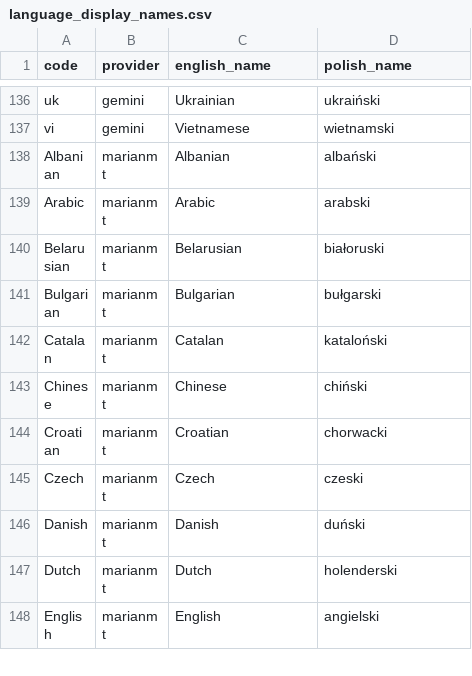
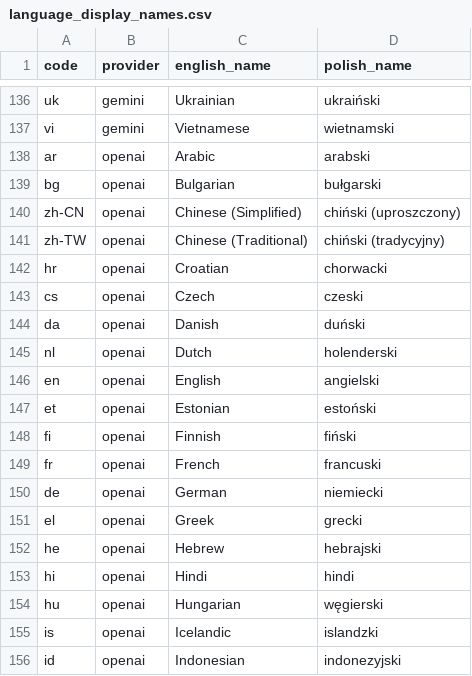
Before and after one commit to Yupsecous/game-title-translator, a CSV file: resources/language_display_names.csv, drawn as a sheet; only a part is shown, gaps mark what is left out; the shorter side is filled out with more unchanged rows; the diff covers the shown part only.

Commit message:
Language display names updated

```diff
--- a/resources/language_display_names.csv
+++ b/resources/language_display_names.csv
@@ -137 +137,20 @@ uk,gemini,Ukrainian,ukraiński
 vi,gemini,Vietnamese,wietnamski
+ar,openai,Arabic,arabski
+bg,openai,Bulgarian,bułgarski
+zh-CN,openai,Chinese (Simplified),chiński (uproszczony)
+zh-TW,openai,Chinese (Traditional),chiński (tradycyjny)
+hr,openai,Croatian,chorwacki
+cs,openai,Czech,czeski
+da,openai,Danish,duński
+nl,openai,Dutch,holenderski
+en,openai,English,angielski
+et,openai,Estonian,estoński
+fi,openai,Finnish,fiński
+fr,openai,French,francuski
+de,openai,German,niemiecki
+el,openai,Greek,grecki
+he,openai,Hebrew,hebrajski
+hi,openai,Hindi,hindi
+hu,openai,Hungarian,węgierski
+is,openai,Icelandic,islandzki
+id,openai,Indonesian,indonezyjski
```
Also changed, not shown: 22 added rows elsewhere in this file.
